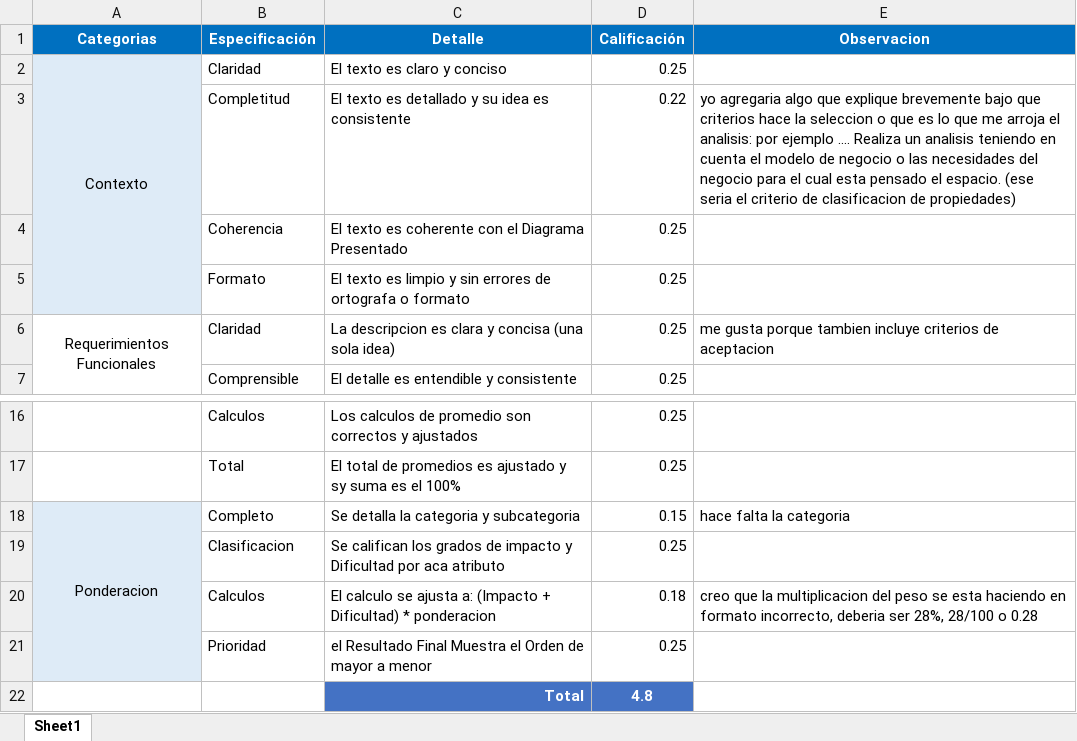
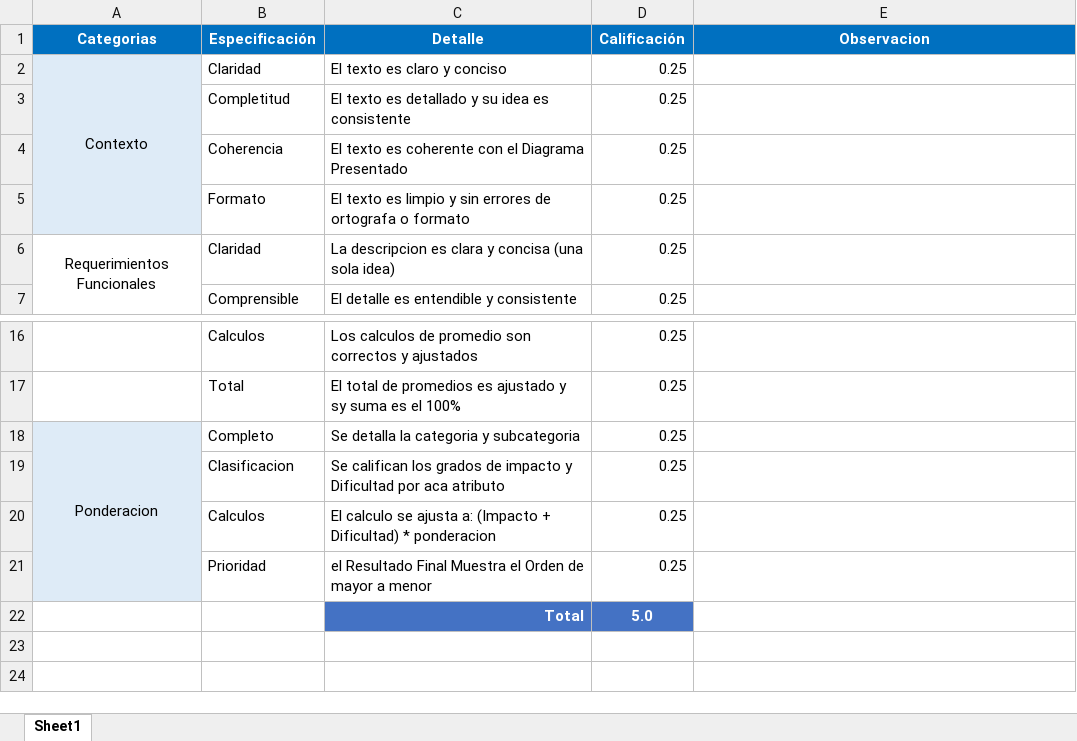
Before and after one commit to Jucer74/SoftwareArchitecture, an Excel workbook: Project/Context/Context.Score.xlsx, sheet Sheet1, drawn as a sheet; only a part is shown, gaps mark what is left out; values as stored, in another font and other column widths than the file's, no borders; the diff names each change by its address in the sheet, - before the commit and + after, or states it on an @@ line.

```diff
--- a/Project/Context/Context.Score.xlsx (sheet Sheet1)
+++ b/Project/Context/Context.Score.xlsx (sheet Sheet1)
-D3 (Calificación): 0.22
+D3 (Calificación): 0.25
-E3 (Observacion): yo agregaria algo que explique brevemente bajo que criterios hace la seleccion o que es lo que me arroja el analisis: por ejemplo …. Realiza un analisis teniendo en cuenta el modelo de negocio o las necesidades del negocio para el cual esta pensado el espacio. (ese seria el criterio de clasificacion de propiedades)
+E3 (Observacion): (empty)
-E6 (Observacion): me gusta porque tambien incluye criterios de aceptacion
+E6 (Observacion): (empty)
-D18 (Calificación): 0.15
+D18 (Calificación): 0.25
-E18 (Observacion): hace falta la categoria
+E18 (Observacion): (empty)
-D20 (Calificación): 0.18
+D20 (Calificación): 0.25
-E20 (Observacion): creo que la multiplicacion del peso se esta haciendo en formato incorrecto, deberia ser 28%, 28/100 o 0.28
+E20 (Observacion): (empty)
-D22 (Calificación): 4.8
+D22 (Calificación): 5.0
```
Also changed, not shown: 1 other file.
